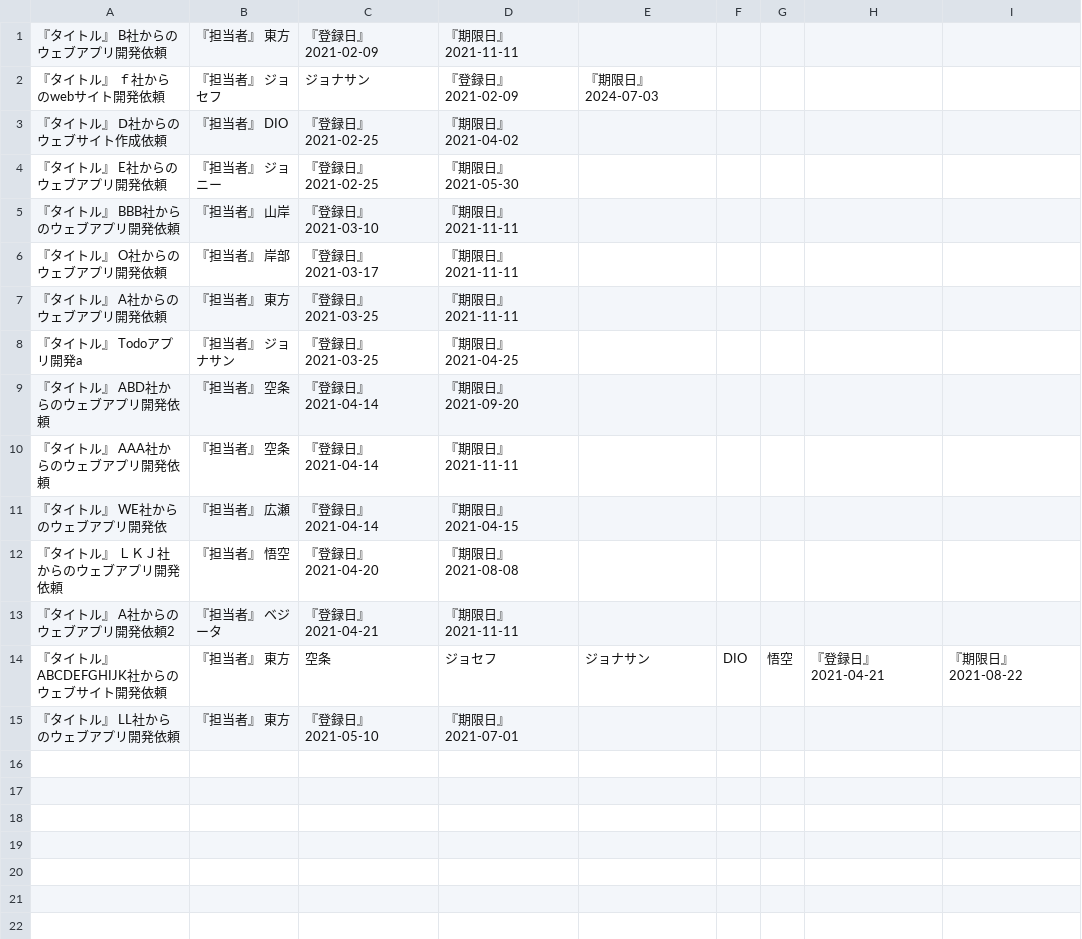
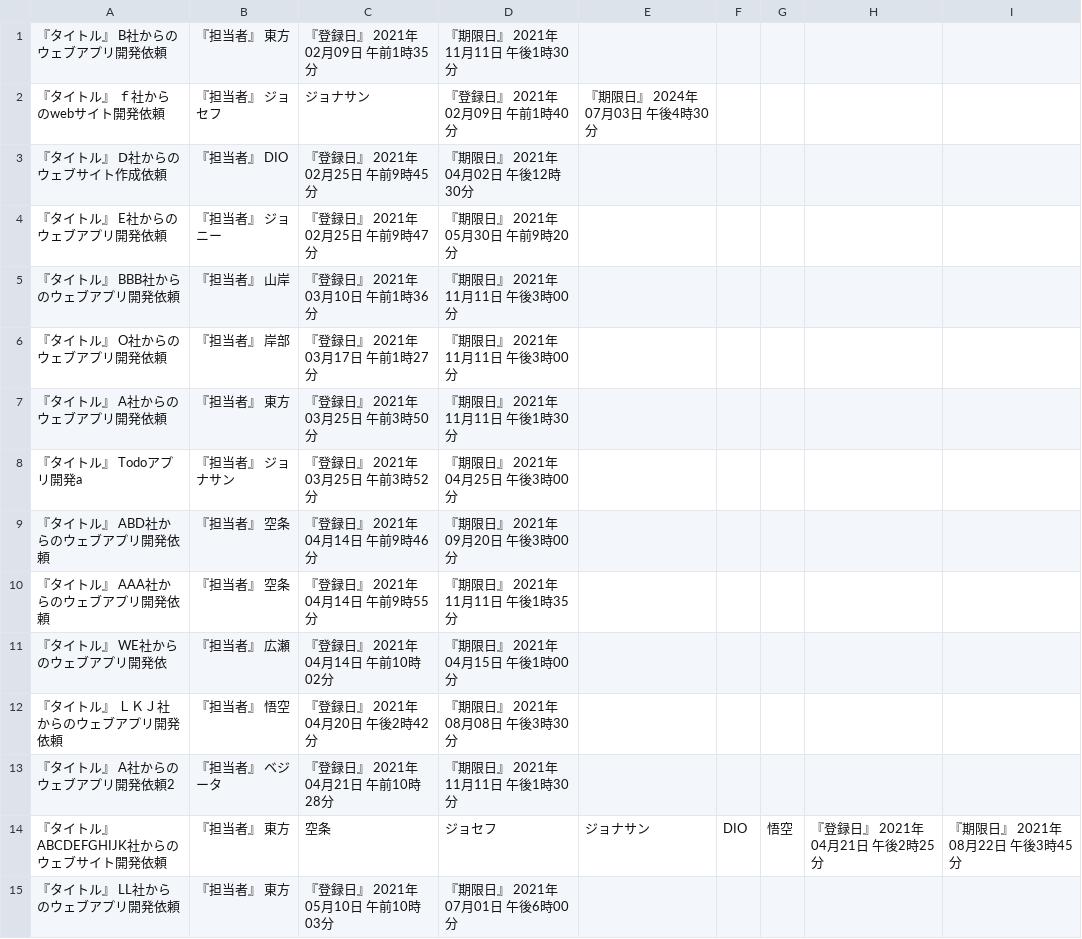
Before and after one commit to YumaMaruyama/WorkEfficiencyAppTodo, a CSV file: workspace.csv, drawn as a sheet.

```diff
--- a/workspace.csv
+++ b/workspace.csv
@@ -1,15 +1,15 @@
-『タイトル』 B社からのウェブアプリ開発依頼,『担当者』 東方,『登録日』 2021-02-09,『期限日』 2021-11-11
-『タイトル』 ｆ社からのwebサイト開発依頼,『担当者』 ジョセフ,ジョナサン,『登録日』 2021-02-09,『期限日』 2024-07-03
-『タイトル』 Ⅾ社からのウェブサイト作成依頼,『担当者』 DIO,『登録日』 2021-02-25,『期限日』 2021-04-02
-『タイトル』 E社からのウェブアプリ開発依頼,『担当者』 ジョニー,『登録日』 2021-02-25,『期限日』 2021-05-30
-『タイトル』 BBB社からのウェブアプリ開発依頼,『担当者』 山岸,『登録日』 2021-03-10,『期限日』 2021-11-11
-『タイトル』 O社からのウェブアプリ開発依頼,『担当者』 岸部,『登録日』 2021-03-17,『期限日』 2021-11-11
-『タイトル』 A社からのウェブアプリ開発依頼,『担当者』 東方,『登録日』 2021-03-25,『期限日』 2021-11-11
-『タイトル』 Todoアプリ開発a,『担当者』 ジョナサン,『登録日』 2021-03-25,『期限日』 2021-04-25
-『タイトル』 ABD社からのウェブアプリ開発依頼,『担当者』 空条,『登録日』 2021-04-14,『期限日』 2021-09-20
-『タイトル』 AAA社からのウェブアプリ開発依頼,『担当者』 空条,『登録日』 2021-04-14,『期限日』 2021-11-11
-『タイトル』 WE社からのウェブアプリ開発依,『担当者』 広瀬,『登録日』 2021-04-14,『期限日』 2021-04-15
-『タイトル』 ＬＫＪ社からのウェブアプリ開発依頼,『担当者』 悟空,『登録日』 2021-04-20,『期限日』 2021-08-08
-『タイトル』 A社からのウェブアプリ開発依頼2,『担当者』 ベジータ,『登録日』 2021-04-21,『期限日』 2021-11-11
-『タイトル』 ABCDEFGHIJK社からのウェブサイト開発依頼,『担当者』 東方,空条,ジョセフ,ジョナサン,DIO,悟空,『登録日』 2021-04-21,『期限日』 2021-08-22
-『タイトル』 LL社からのウェブアプリ開発依頼,『担当者』 東方,『登録日』 2021-05-10,『期限日』 2021-07-01
+『タイトル』 B社からのウェブアプリ開発依頼,『担当者』 東方,『登録日』 2021年02月09日 午前1時35分,『期限日』 2021年11月11日 午後1時30分
+『タイトル』 ｆ社からのwebサイト開発依頼,『担当者』 ジョセフ,ジョナサン,『登録日』 2021年02月09日 午前1時40分,『期限日』 2024年07月03日 午後4時30分
+『タイトル』 Ⅾ社からのウェブサイト作成依頼,『担当者』 DIO,『登録日』 2021年02月25日 午前9時45分,『期限日』 2021年04月02日 午後12時30分
+『タイトル』 E社からのウェブアプリ開発依頼,『担当者』 ジョニー,『登録日』 2021年02月25日 午前9時47分,『期限日』 2021年05月30日 午前9時20分
+『タイトル』 BBB社からのウェブアプリ開発依頼,『担当者』 山岸,『登録日』 2021年03月10日 午前1時36分,『期限日』 2021年11月11日 午後3時00分
+『タイトル』 O社からのウェブアプリ開発依頼,『担当者』 岸部,『登録日』 2021年03月17日 午前1時27分,『期限日』 2021年11月11日 午後3時00分
+『タイトル』 A社からのウェブアプリ開発依頼,『担当者』 東方,『登録日』 2021年03月25日 午前3時50分,『期限日』 2021年11月11日 午後1時30分
+『タイトル』 Todoアプリ開発a,『担当者』 ジョナサン,『登録日』 2021年03月25日 午前3時52分,『期限日』 2021年04月25日 午後3時00分
+『タイトル』 ABD社からのウェブアプリ開発依頼,『担当者』 空条,『登録日』 2021年04月14日 午前9時46分,『期限日』 2021年09月20日 午後3時00分
+『タイトル』 AAA社からのウェブアプリ開発依頼,『担当者』 空条,『登録日』 2021年04月14日 午前9時55分,『期限日』 2021年11月11日 午後1時35分
+『タイトル』 WE社からのウェブアプリ開発依,『担当者』 広瀬,『登録日』 2021年04月14日 午前10時02分,『期限日』 2021年04月15日 午後1時00分
+『タイトル』 ＬＫＪ社からのウェブアプリ開発依頼,『担当者』 悟空,『登録日』 2021年04月20日 午後2時42分,『期限日』 2021年08月08日 午後3時30分
+『タイトル』 A社からのウェブアプリ開発依頼2,『担当者』 ベジータ,『登録日』 2021年04月21日 午前10時28分,『期限日』 2021年11月11日 午後1時30分
+『タイトル』 ABCDEFGHIJK社からのウェブサイト開発依頼,『担当者』 東方,空条,ジョセフ,ジョナサン,DIO,悟空,『登録日』 2021年04月21日 午後2時25分,『期限日』 2021年08月22日 午後3時45分
+『タイトル』 LL社からのウェブアプリ開発依頼,『担当者』 東方,『登録日』 2021年05月10日 午前10時03分,『期限日』 2021年07月01日 午後6時00分
```
Also changed, not shown: Admin.csv, inquiry.csv, 17 other files.
